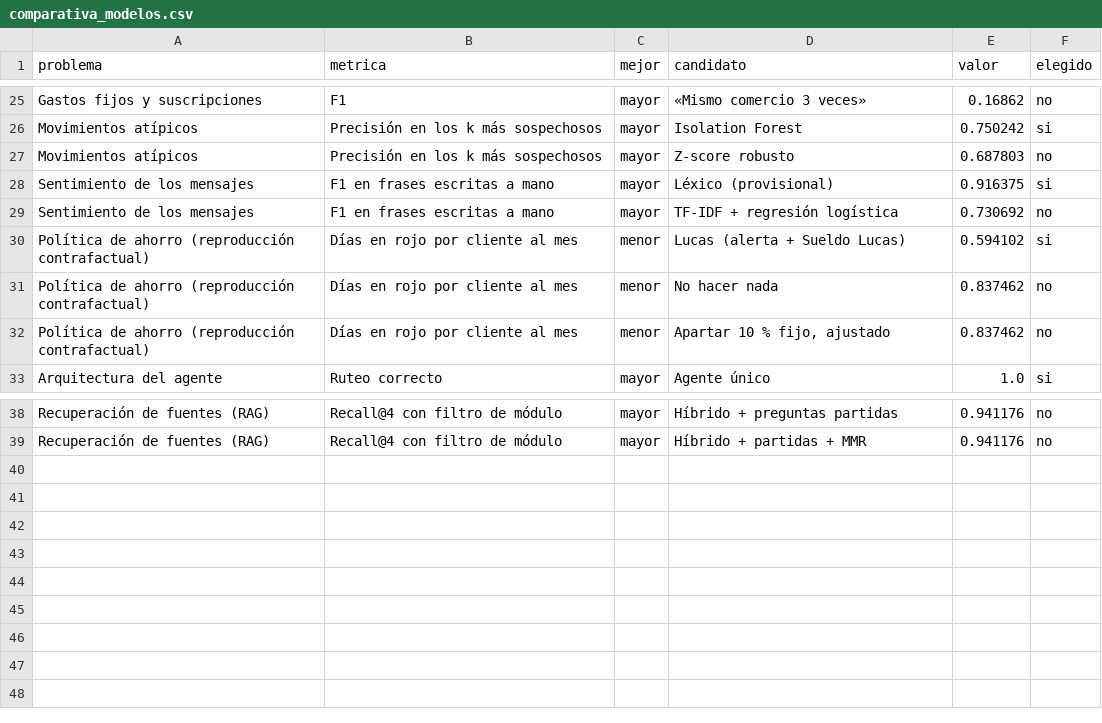
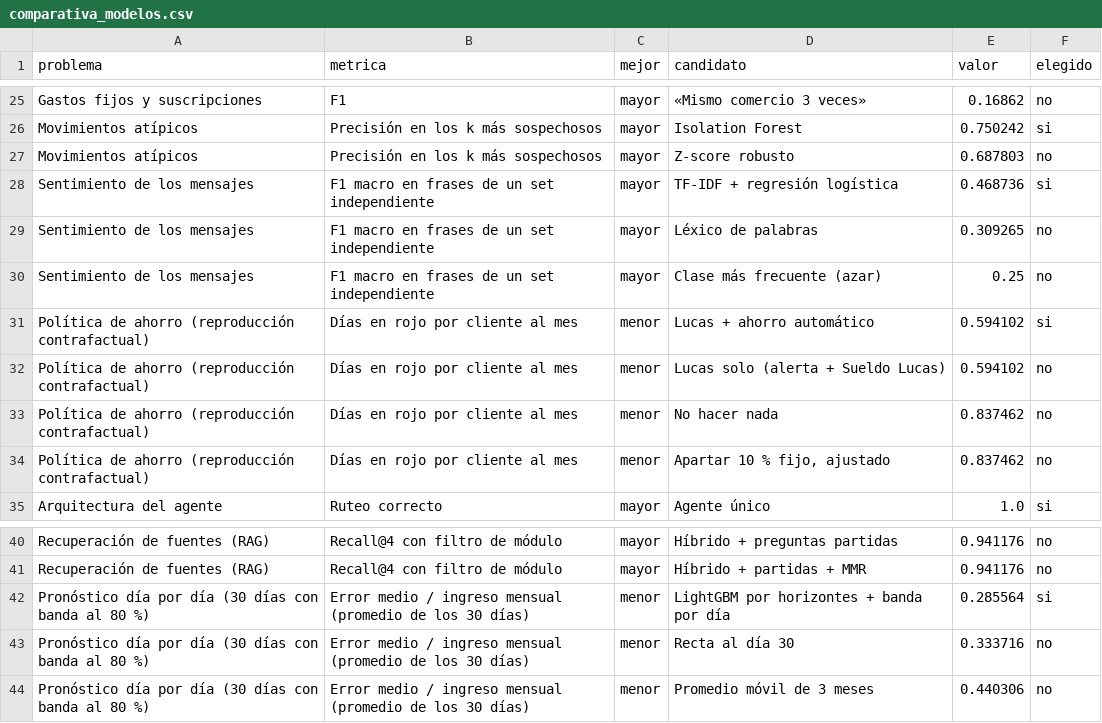
Before and after one commit to Nakusuo/Hackathon-BBVA-2026, a CSV file: docs/comparativa_modelos.csv, drawn as a sheet; only a part is shown, gaps mark what is left out.

Commit message:
docs: informe final actualizado, presentacion, preguntas frecuentes, prompt de integracion y notebooks
- docs/RESUMEN_DIEGO.md: datos sinteticos y sesgos, API final, plantillas, tokens, FAQ, RAG validado, modelo de datos, MLflow y orden de regeneracion
- docs/presentacion: graficas de cada modelo con su baseline, diagramas (arquitectura, RAG, modelo de datos, nodos del agente, ahorro de tokens), resumen de MLflow
- docs/PREGUNTAS_FRECUENTES.md, comparativa, evaluacion y QA regenerados con la puerta de calidad final (49 PASS, 3 WARN, 0 FAIL, 3 NOT RUN)
- Notebooks ejecutados con los resultados nuevos; prompt de integracion actualizado; se retiran docs/figuras y docs/diagramas (ahora en docs/presentacion)

```diff
--- a/docs/comparativa_modelos.csv
+++ b/docs/comparativa_modelos.csv
@@ -27,5 +27,7 @@ Movimientos atípicos,Precisión en los k más sospechosos,mayor,Isolation Fores
 Movimientos atípicos,Precisión en los k más sospechosos,mayor,Z-score robusto,0.687803,no
-Sentimiento de los mensajes,F1 en frases escritas a mano,mayor,Léxico (provisional),0.916375,si
-Sentimiento de los mensajes,F1 en frases escritas a mano,mayor,TF-IDF + regresión logística,0.730692,no
-Política de ahorro (reproducción contrafactual),Días en rojo por cliente al mes,menor,Lucas (alerta + Sueldo Lucas),0.594102,si
+Sentimiento de los mensajes,F1 macro en frases de un set independiente,mayor,TF-IDF + regresión logística,0.468736,si
+Sentimiento de los mensajes,F1 macro en frases de un set independiente,mayor,Léxico de palabras,0.309265,no
+Sentimiento de los mensajes,F1 macro en frases de un set independiente,mayor,Clase más frecuente (azar),0.25,no
+Política de ahorro (reproducción contrafactual),Días en rojo por cliente al mes,menor,Lucas + ahorro automático,0.594102,si
+Política de ahorro (reproducción contrafactual),Días en rojo por cliente al mes,menor,Lucas solo (alerta + Sueldo Lucas),0.594102,no
 Política de ahorro (reproducción contrafactual),Días en rojo por cliente al mes,menor,No hacer nada,0.837462,no
@@ -39 +41,4 @@ Recuperación de fuentes (RAG),Recall@4 con filtro de módulo,mayor,Híbrido + p
 Recuperación de fuentes (RAG),Recall@4 con filtro de módulo,mayor,Híbrido + partidas + MMR,0.941176,no
+Pronóstico día por día (30 días con banda al 80 %),Error medio / ingreso mensual (promedio de los 30 días),menor,LightGBM por horizontes + banda por día,0.285564,si
+Pronóstico día por día (30 días con banda al 80 %),Error medio / ingreso mensual (promedio de los 30 días),menor,Recta al día 30,0.333716,no
+Pronóstico día por día (30 días con banda al 80 %),Error medio / ingreso mensual (promedio de los 30 días),menor,Promedio móvil de 3 meses,0.440306,no
```
Also changed, not shown: 47 other files.
